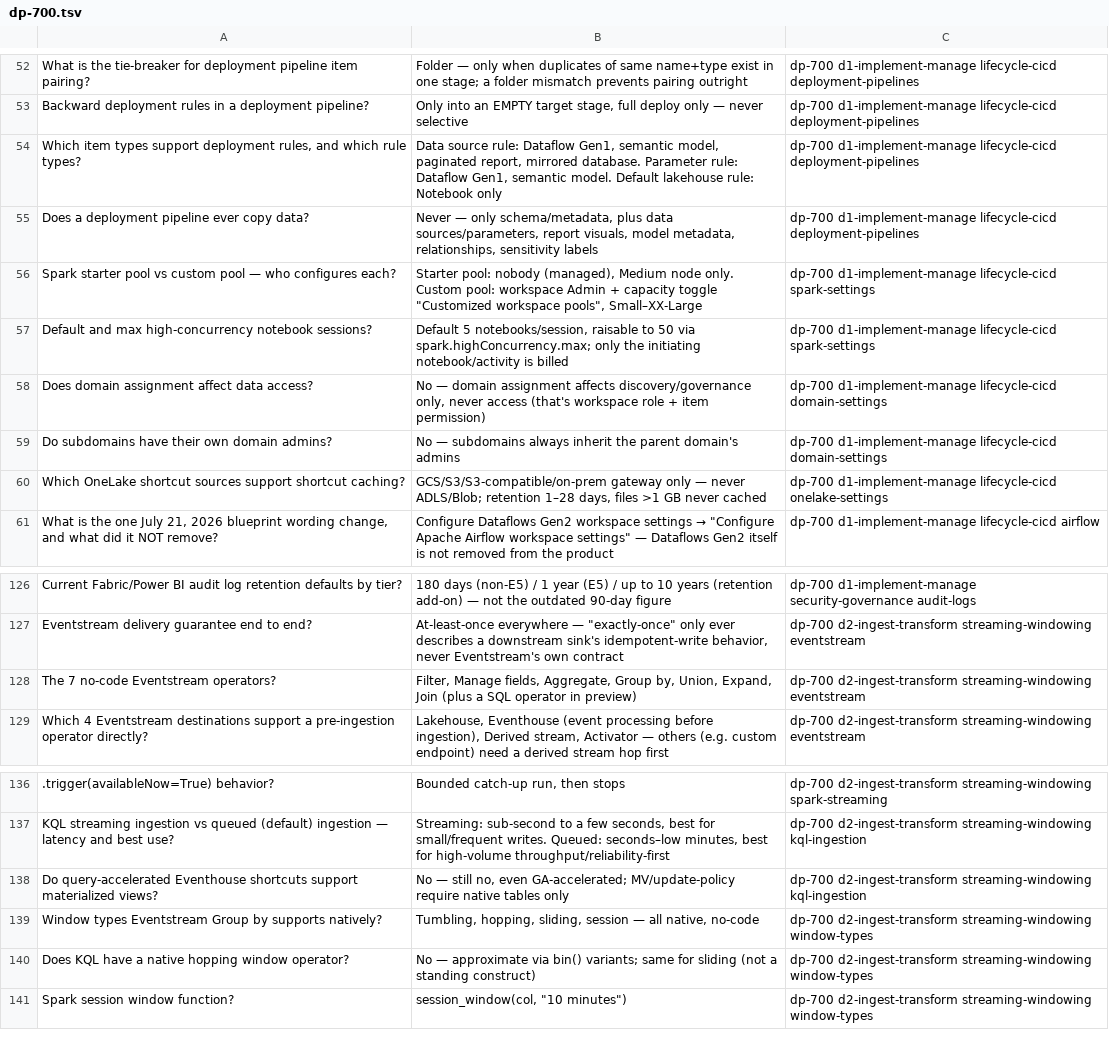
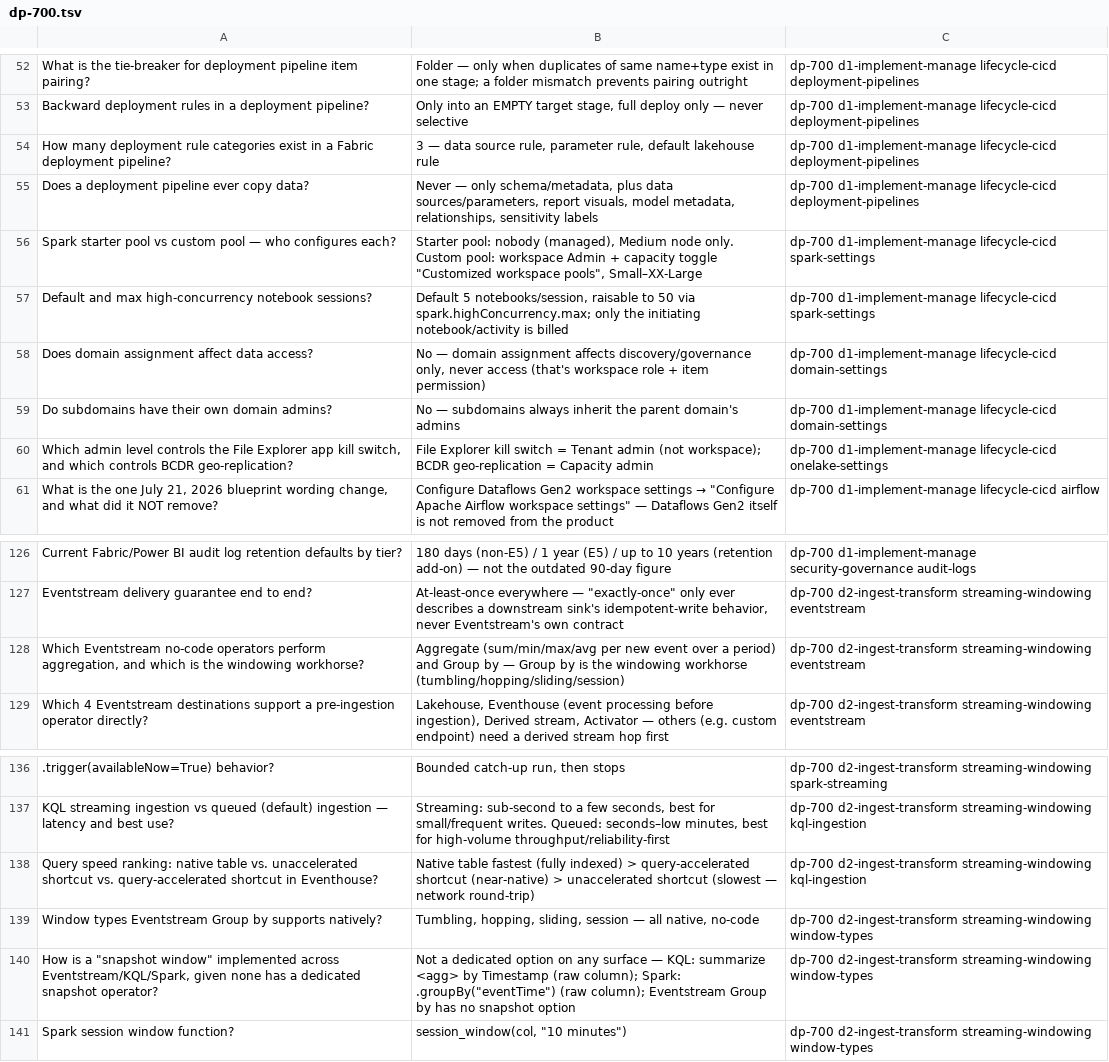
Before and after one commit to kengio/dp-700-study-guide, a TSV file: certification/resources/anki/dp-700.tsv, drawn as a sheet; only a part is shown, gaps mark what is left out; the diff names each change by its address in the sheet, - before the commit and + after, or states it on an @@ line.

Commit message:
fix: last-mile utility fixes (case timing, trap swap, anki dedup)

```diff
--- a/certification/resources/anki/dp-700.tsv
+++ b/certification/resources/anki/dp-700.tsv
-A54: Which item types support deployment rules, and which rule types?
+A54: How many deployment rule categories exist in a Fabric deployment pipeline?
-B54: Data source rule: Dataflow Gen1, semantic model, paginated report, mirrored database. Parameter rule: Dataflow Gen1, semantic model. Default lakehouse rule: Notebook only
+B54: 3 — data source rule, parameter rule, default lakehouse rule
-A60: Which OneLake shortcut sources support shortcut caching?
+A60: Which admin level controls the File Explorer app kill switch, and which controls BCDR geo-replication?
-B60: GCS/S3/S3-compatible/on-prem gateway only — never ADLS/Blob; retention 1–28 days, files >1 GB never cached
+B60: File Explorer kill switch = Tenant admin (not workspace); BCDR geo-replication = Capacity admin
-A128: The 7 no-code Eventstream operators?
+A128: Which Eventstream no-code operators perform aggregation, and which is the windowing workhorse?
-B128: Filter, Manage fields, Aggregate, Group by, Union, Expand, Join (plus a SQL operator in preview)
+B128: Aggregate (sum/min/max/avg per new event over a period) and Group by — Group by is the windowing workhorse (tumbling/hopping/sliding/session)
-A138: Do query-accelerated Eventhouse shortcuts support materialized views?
+A138: Query speed ranking: native table vs. unaccelerated shortcut vs. query-accelerated shortcut in Eventhouse?
-B138: No — still no, even GA-accelerated; MV/update-policy require native tables only
+B138: Native table fastest (fully indexed) > query-accelerated shortcut (near-native) > unaccelerated shortcut (slowest — network round-trip)
-A140: Does KQL have a native hopping window operator?
+A140: How is a "snapshot window" implemented across Eventstream/KQL/Spark, given none has a dedicated snapshot operator?
-B140: No — approximate via bin() variants; same for sliding (not a standing construct)
+B140: Not a dedicated option on any surface — KQL: summarize <agg> by Timestamp (raw column); Spark: .groupBy("eventTime") (raw column); Eventstream Group by has no snapshot option
```
Also changed, not shown: 6 other files.
